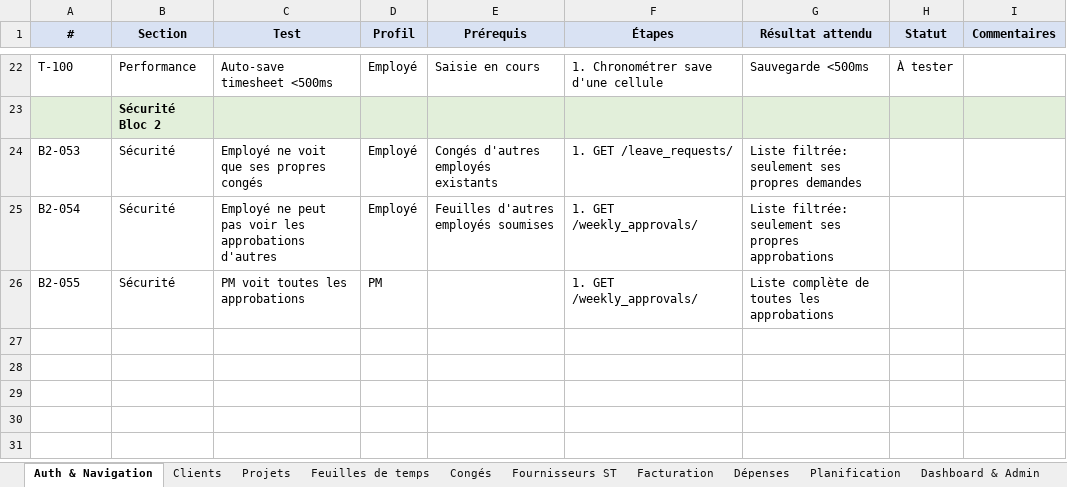
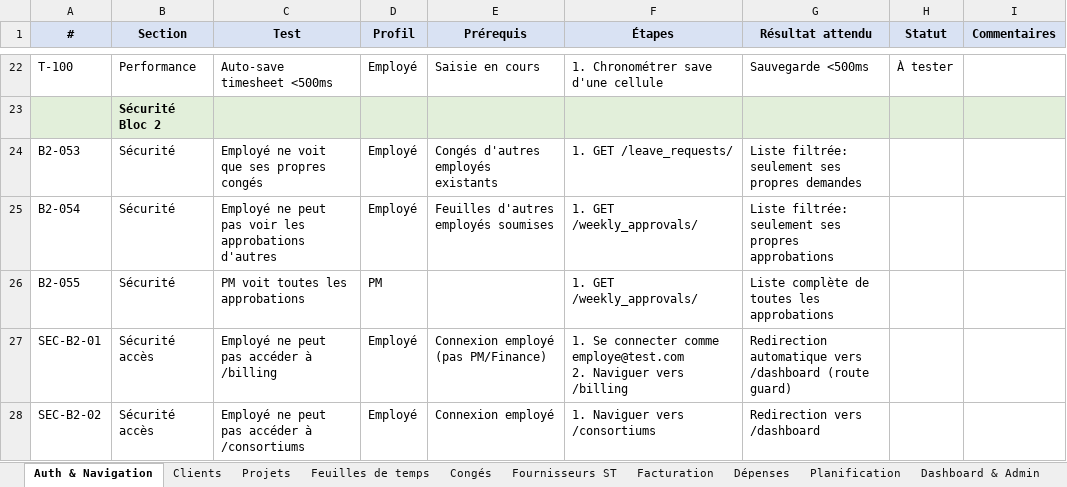
Before and after one commit to PhilippeH1967/ERP_PR, an Excel workbook: backend/tests_consolides_par_module.xlsx, sheet Auth & Navigation, drawn as a sheet; only a part is shown, gaps mark what is left out; values as stored, in another font and other column widths than the file's, no borders; ↵ is a line break in a cell; the diff names each change by its address in the sheet, - before the commit and + after, or states it on an @@ line.

```diff
--- a/backend/tests_consolides_par_module.xlsx (sheet Auth & Navigation)
+++ b/backend/tests_consolides_par_module.xlsx (sheet Auth & Navigation)
+row 27: SEC-B2-01 | Sécurité accès | Employé ne peut pas accéder à /billing | Employé | Connexion employé (pas PM/Finance) | 1. Se connecter comme employe@test.com ↵ 2. Naviguer vers /billing | Redirection automatique vers /dashboard (route guard)
+row 28: SEC-B2-02 | Sécurité accès | Employé ne peut pas accéder à /consortiums | Employé | Connexion employé | 1. Naviguer vers /consortiums | Redirection vers /dashboard
```
Also changed, not shown: sheet Projets, sheet Dashboard & Admin.
